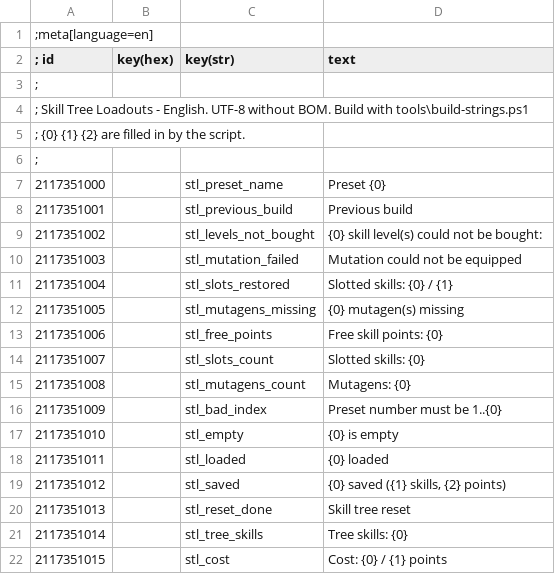
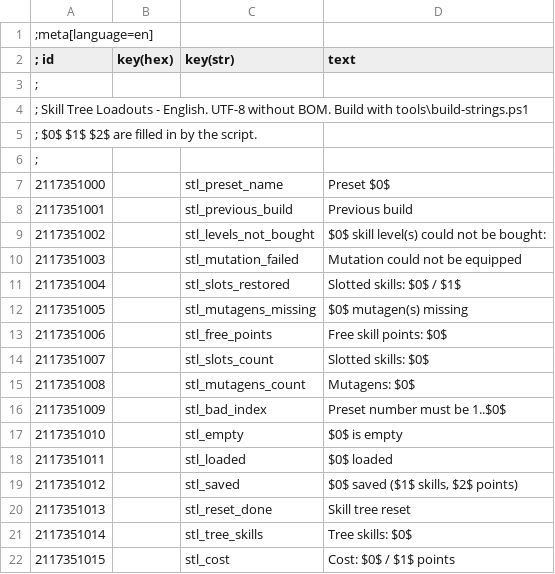
Before and after one commit to devleesch001/tw3-mod-skill-tree-loadouts, a CSV file: strings/en.csv, drawn as a sheet.

```diff
--- a/strings/en.csv
+++ b/strings/en.csv
@@ -4,19 +4,19 @@
 ; Skill Tree Loadouts - English. UTF-8 without BOM. Build with tools\build-strings.ps1
-; {0} {1} {2} are filled in by the script.
+; $0$ $1$ $2$ are filled in by the script.
 ;
-2117351000|        |stl_preset_name|Preset {0}
+2117351000|        |stl_preset_name|Preset $0$
 2117351001|        |stl_previous_build|Previous build
-2117351002|        |stl_levels_not_bought|{0} skill level(s) could not be bought:
+2117351002|        |stl_levels_not_bought|$0$ skill level(s) could not be bought:
 2117351003|        |stl_mutation_failed|Mutation could not be equipped
-2117351004|        |stl_slots_restored|Slotted skills: {0} / {1}
-2117351005|        |stl_mutagens_missing|{0} mutagen(s) missing
-2117351006|        |stl_free_points|Free skill points: {0}
-2117351007|        |stl_slots_count|Slotted skills: {0}
-2117351008|        |stl_mutagens_count|Mutagens: {0}
-2117351009|        |stl_bad_index|Preset number must be 1..{0}
-2117351010|        |stl_empty|{0} is empty
-2117351011|        |stl_loaded|{0} loaded
-2117351012|        |stl_saved|{0} saved ({1} skills, {2} points)
+2117351004|        |stl_slots_restored|Slotted skills: $0$ / $1$
+2117351005|        |stl_mutagens_missing|$0$ mutagen(s) missing
+2117351006|        |stl_free_points|Free skill points: $0$
+2117351007|        |stl_slots_count|Slotted skills: $0$
+2117351008|        |stl_mutagens_count|Mutagens: $0$
+2117351009|        |stl_bad_index|Preset number must be 1..$0$
+2117351010|        |stl_empty|$0$ is empty
+2117351011|        |stl_loaded|$0$ loaded
+2117351012|        |stl_saved|$0$ saved ($1$ skills, $2$ points)
 2117351013|        |stl_reset_done|Skill tree reset
-2117351014|        |stl_tree_skills|Tree skills: {0}
-2117351015|        |stl_cost|Cost: {0} / {1} points
+2117351014|        |stl_tree_skills|Tree skills: $0$
+2117351015|        |stl_cost|Cost: $0$ / $1$ points
```
Also changed, not shown: strings/fr.csv, 3 other files.
